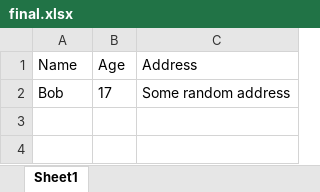
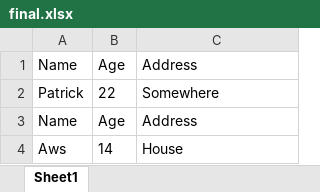
Before and after one commit to janpatmat/AcrodexAI, an Excel workbook: final.xlsx, sheet Sheet1, drawn as a sheet; values as stored, in another font and other column widths than the file's, no borders; removed rows and columns are numbered as before the commit, all else as after; the diff names each change by its address in the sheet, - before the commit and + after, or states it on an @@ line.

Commit message:
integrated excel creation

```diff
--- a/final.xlsx (sheet Sheet1)
+++ b/final.xlsx (sheet Sheet1)
-row 2: Bob | 17 | Some random address
+row 2: Patrick | 22 | Somewhere
+row 3: Name | Age | Address
+row 4: Aws | 14 | House
```
Also changed, not shown: 2 other files.
